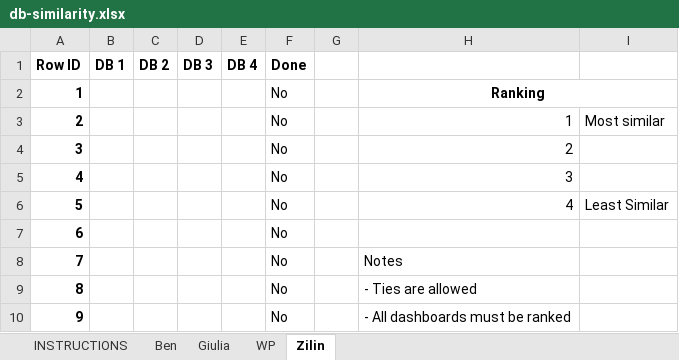
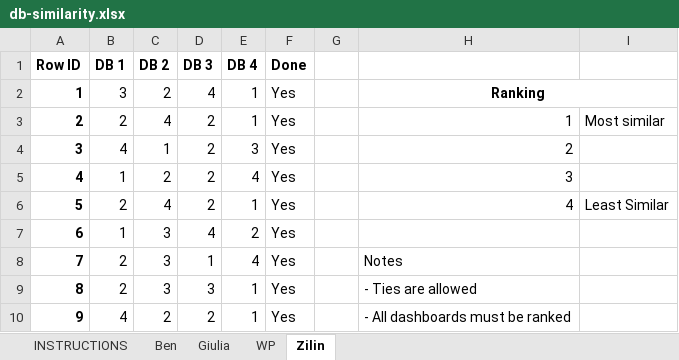
Before and after one commit to benlevyx/interpretable-ml, an Excel workbook: data/db-similarity.xlsx, sheet Zilin, drawn as a sheet; only a part is shown; values as stored, in another font and other column widths than the file's, no borders; charts and pictures and conditional formats not drawn; the diff covers the shown part only; the diff names each change by its address in the sheet, - before the commit and + after, or states it on an @@ line.

```diff
--- a/data/db-similarity.xlsx (sheet Zilin)
+++ b/data/db-similarity.xlsx (sheet Zilin)
-B2 (DB 1): (empty)
+B2 (DB 1): 3
-C2 (DB 2): (empty)
+C2 (DB 2): 2
-D2 (DB 3): (empty)
+D2 (DB 3): 4
-E2:E3 (DB 4): (empty)
+E2:E3 (DB 4): 1
-F2:F10 (Done): No
+F2:F10 (Done): Yes
-B3 (DB 1): (empty)
+B3 (DB 1): 2
-C3 (DB 2): (empty)
+C3 (DB 2): 4
-D3:D6 (DB 3): (empty)
+D3:D6 (DB 3): 2
-B4 (DB 1): (empty)
+B4 (DB 1): 4
-C4 (DB 2): (empty)
+C4 (DB 2): 1
-E4 (DB 4): (empty)
+E4 (DB 4): 3
-B5 (DB 1): (empty)
+B5 (DB 1): 1
-C5 (DB 2): (empty)
+C5 (DB 2): 2
-E5 (DB 4): (empty)
+E5 (DB 4): 4
-B6 (DB 1): (empty)
+B6 (DB 1): 2
-C6 (DB 2): (empty)
+C6 (DB 2): 4
-E6 (DB 4): (empty)
+E6 (DB 4): 1
-B7 (DB 1): (empty)
+B7 (DB 1): 1
-C7:C9 (DB 2): (empty)
+C7:C9 (DB 2): 3
-D7 (DB 3): (empty)
+D7 (DB 3): 4
-E7 (DB 4): (empty)
+E7 (DB 4): 2
-B8:B9 (DB 1): (empty)
+B8:B9 (DB 1): 2
-D8 (DB 3): (empty)
+D8 (DB 3): 1
-E8 (DB 4): (empty)
+E8 (DB 4): 4
-D9 (DB 3): (empty)
+D9 (DB 3): 3
-E9:E10 (DB 4): (empty)
+E9:E10 (DB 4): 1
-B10 (DB 1): (empty)
+B10 (DB 1): 4
-C10 (DB 2): (empty)
+C10 (DB 2): 2
-D10 (DB 3): (empty)
+D10 (DB 3): 2
```
Also changed, not shown: 30 edited cells elsewhere in this sheet, 6 other files.
